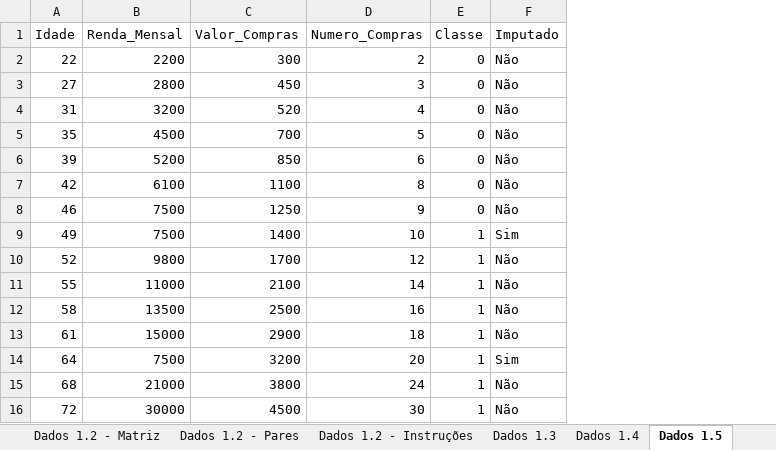
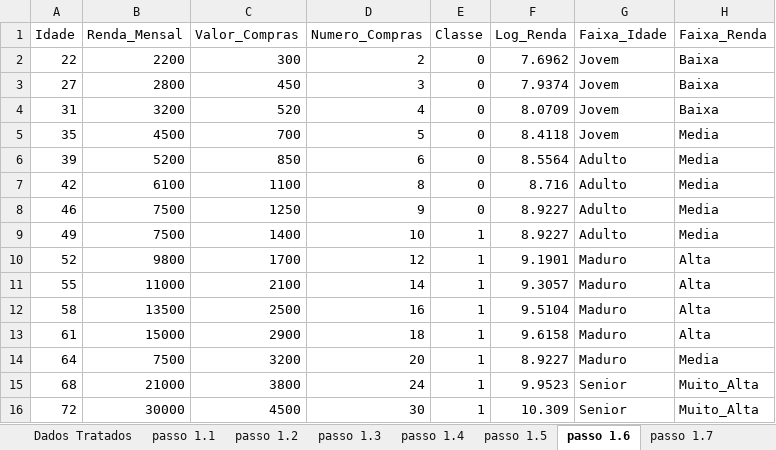
Before and after one commit to rodrigopimentel12/aula-predicao, an Excel workbook: dados/Dados_Tratados_Exercicios.xlsx, sheet passo 1.6, drawn as a sheet; values as stored, in another font and other column widths than the file's, no borders; removed rows and columns are numbered as before the commit, all else as after; the diff names each change by its address in the sheet, - before the commit and + after, or states it on an @@ line.

```diff
--- a/dados/Dados_Tratados_Exercicios.xlsx (sheet passo 1.6)
+++ b/dados/Dados_Tratados_Exercicios.xlsx (sheet passo 1.6)
-sheet tab: Dados 1.2 - Matriz
+sheet tab: passo 1.1
-sheet tab: Dados 1.2 - Pares
+sheet tab: passo 1.2
-sheet tab: Dados 1.2 - Instruções
+sheet tab: passo 1.3
-sheet tab: Dados 1.3
+sheet tab: passo 1.4
-sheet tab: Dados 1.4
+sheet tab: passo 1.5
-sheet tab: Dados 1.5
+sheet tab: passo 1.6
-column F (Imputado), rows 2-16: Não | Não | Não | Não | Não | Não | Não | Sim | Não | Não | Não | Não | Sim | Não | Não
+column F (Log_Renda), rows 2-16: 7.6962 | 7.9374 | 8.0709 | 8.4118 | 8.5564 | 8.716 | 8.9227 | 8.9227 | 9.1901 | 9.3057 | 9.5104 | 9.6158 | 8.9227 | 9.9523 | 10.309
+column G (Faixa_Idade), rows 2-16: Jovem | Jovem | Jovem | Jovem | Adulto | Adulto | Adulto | Adulto | Maduro | Maduro | Maduro | Maduro | Maduro | Senior | Senior
+column H (Faixa_Renda), rows 2-16: Baixa | Baixa | Baixa | Media | Media | Media | Media | Media | Alta | Alta | Alta | Alta | Media | Muito_Alta | Muito_Alta
```
Also changed, not shown: sheet passo 1.8, sheet passo 1.9 - Variância, sheet passo 1.1, sheet passo 1.9, sheet passo 1.3, sheet passo 1.2, 4 more sheets, other sheet tabs.
